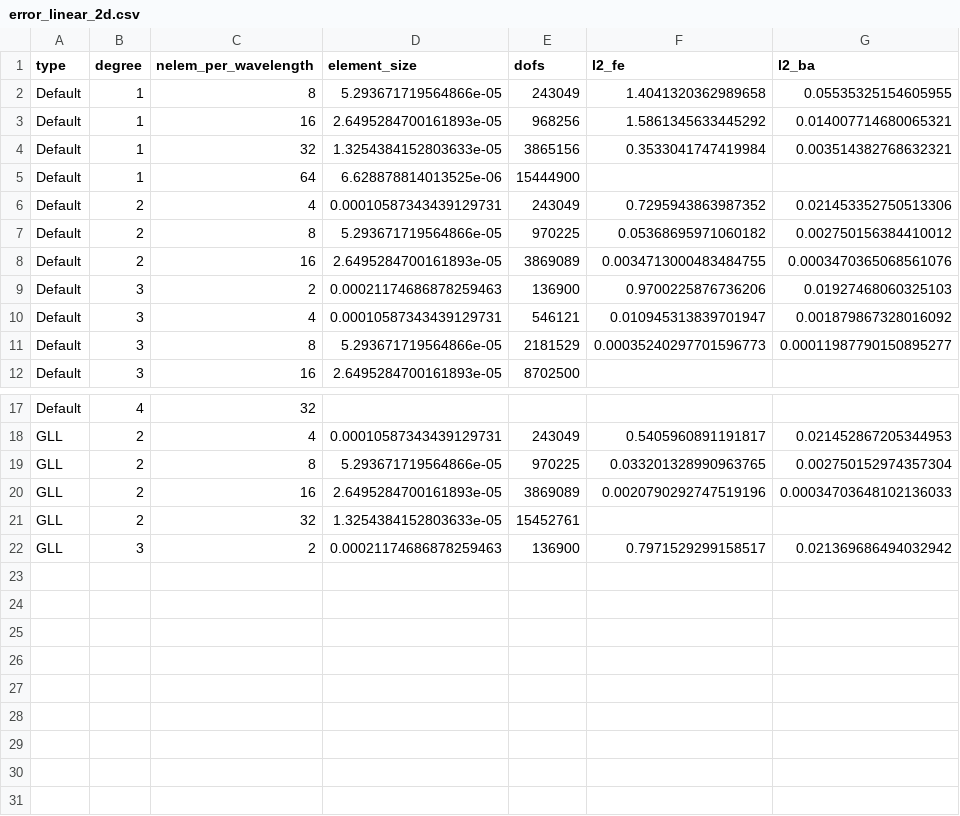
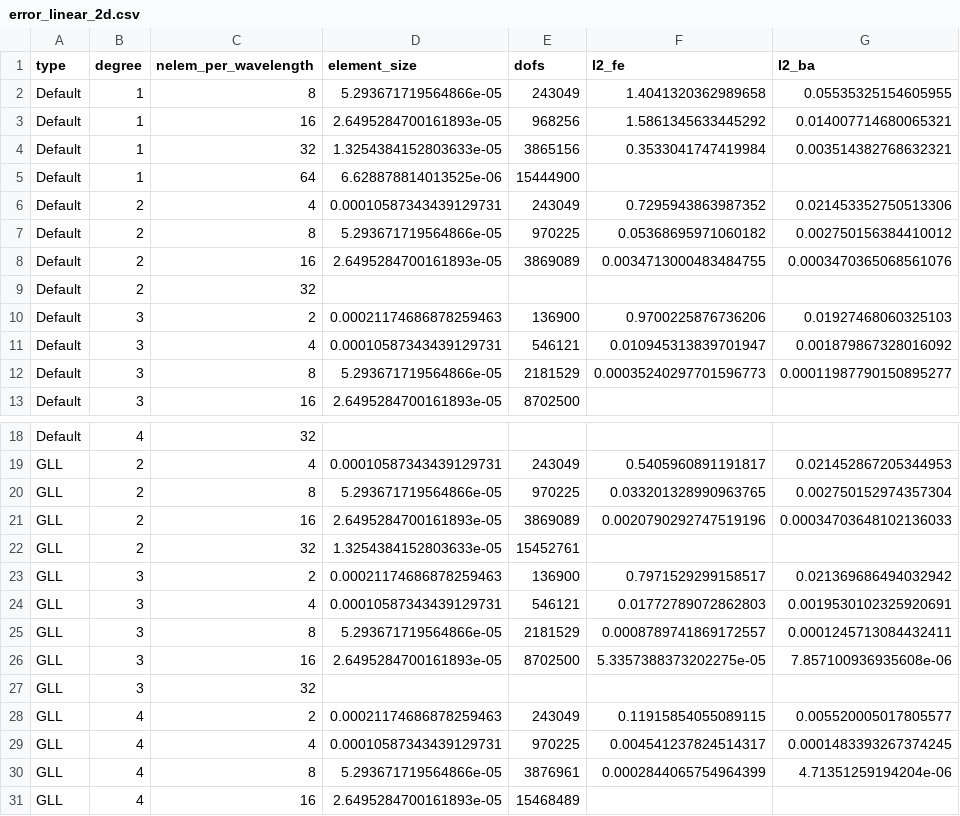
Before and after one commit to adeebkor/fenicsx-fus, a CSV file: data/error_linear_2d.csv, drawn as a sheet; only a part is shown, gaps mark what is left out; the diff names each change by its address in the sheet, - before the commit and + after, or states it on an @@ line.

Commit message:
Update error data

```diff
--- a/data/error_linear_2d.csv
+++ b/data/error_linear_2d.csv
+row 9: Default | 2 | 32
+row 24: GLL | 3 | 4 | 0.00010587343439129731 | 546121 | 0.01772789072862803 | 0.0019530102325920691
+row 25: GLL | 3 | 8 | 5.293671719564866e-05 | 2181529 | 0.0008789741869172557 | 0.0001245713084432411
+row 26: GLL | 3 | 16 | 2.6495284700161893e-05 | 8702500 | 5.3357388373202275e-05 | 7.857100936935608e-06
+row 27: GLL | 3 | 32
+row 28: GLL | 4 | 2 | 0.00021174686878259463 | 243049 | 0.11915854055089115 | 0.005520005017805577
+row 29: GLL | 4 | 4 | 0.00010587343439129731 | 970225 | 0.004541237824514317 | 0.0001483393267374245
+row 30: GLL | 4 | 8 | 5.293671719564866e-05 | 3876961 | 0.0002844065754964399 | 4.71351259194204e-06
+row 31: GLL | 4 | 16 | 2.6495284700161893e-05 | 15468489
```
